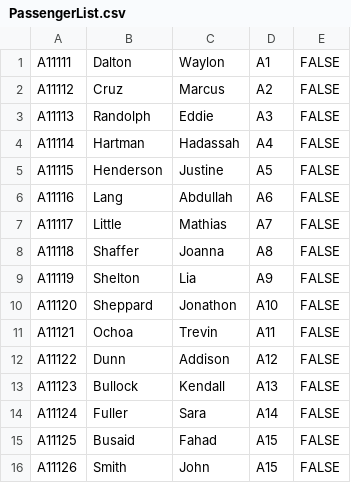
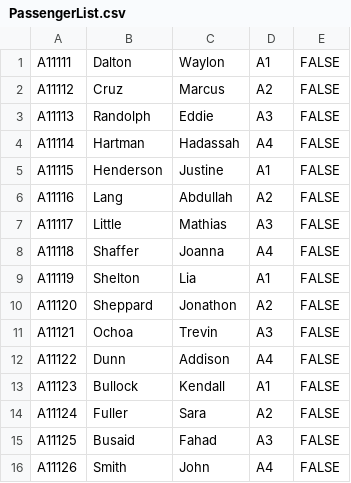
Before and after one commit to falbusaidi/ASE_PROJECT, a CSV file: PassengerList.csv, drawn as a sheet.

```diff
--- a/PassengerList.csv
+++ b/PassengerList.csv
@@ -4,13 +4,13 @@ A11113,Randolph,Eddie,A3,FALSE
 A11114,Hartman,Hadassah,A4,FALSE
-A11115,Henderson,Justine,A5,FALSE
-A11116,Lang,Abdullah,A6,FALSE
-A11117,Little,Mathias,A7,FALSE
-A11118,Shaffer,Joanna,A8,FALSE
-A11119,Shelton,Lia,A9,FALSE
-A11120,Sheppard,Jonathon,A10,FALSE
-A11121,Ochoa,Trevin,A11,FALSE
-A11122,Dunn,Addison,A12,FALSE
-A11123,Bullock,Kendall,A13,FALSE
-A11124,Fuller,Sara,A14,FALSE
-A11125,Busaid,Fahad,A15,FALSE
-A11126,Smith,John,A15,FALSE
+A11115,Henderson,Justine,A1,FALSE
+A11116,Lang,Abdullah,A2,FALSE
+A11117,Little,Mathias,A3,FALSE
+A11118,Shaffer,Joanna,A4,FALSE
+A11119,Shelton,Lia,A1,FALSE
+A11120,Sheppard,Jonathon,A2,FALSE
+A11121,Ochoa,Trevin,A3,FALSE
+A11122,Dunn,Addison,A4,FALSE
+A11123,Bullock,Kendall,A1,FALSE
+A11124,Fuller,Sara,A2,FALSE
+A11125,Busaid,Fahad,A3,FALSE
+A11126,Smith,John,A4,FALSE
```
Also changed, not shown: 18 other files.
